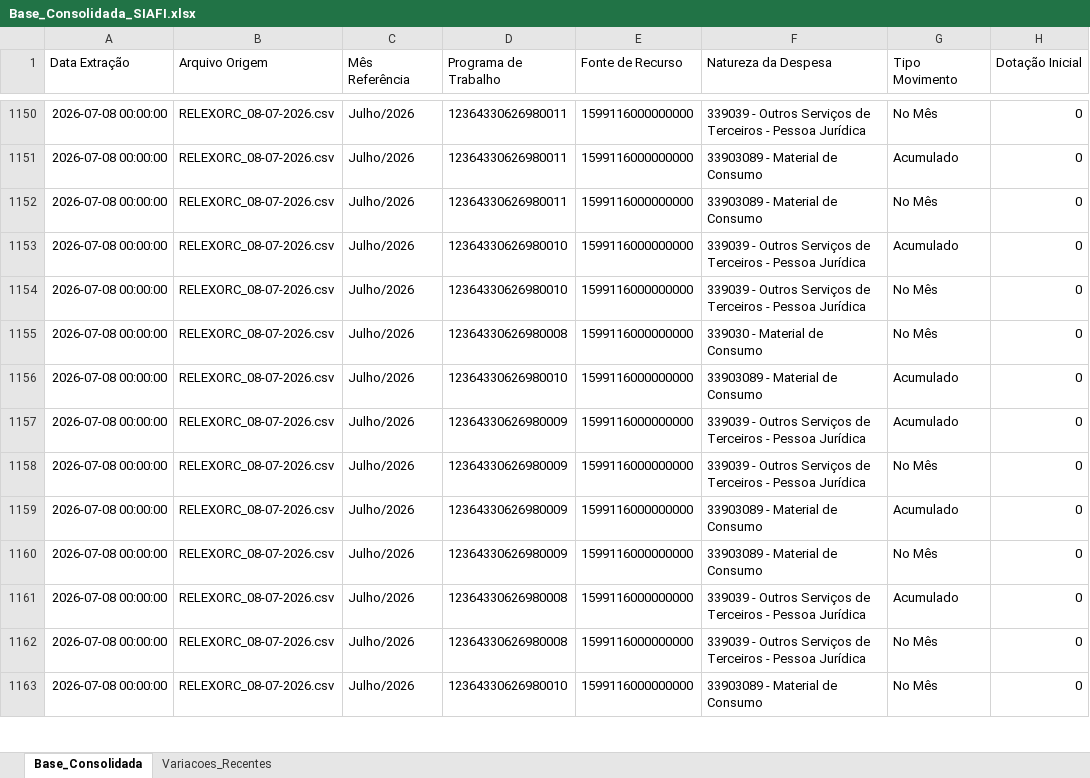
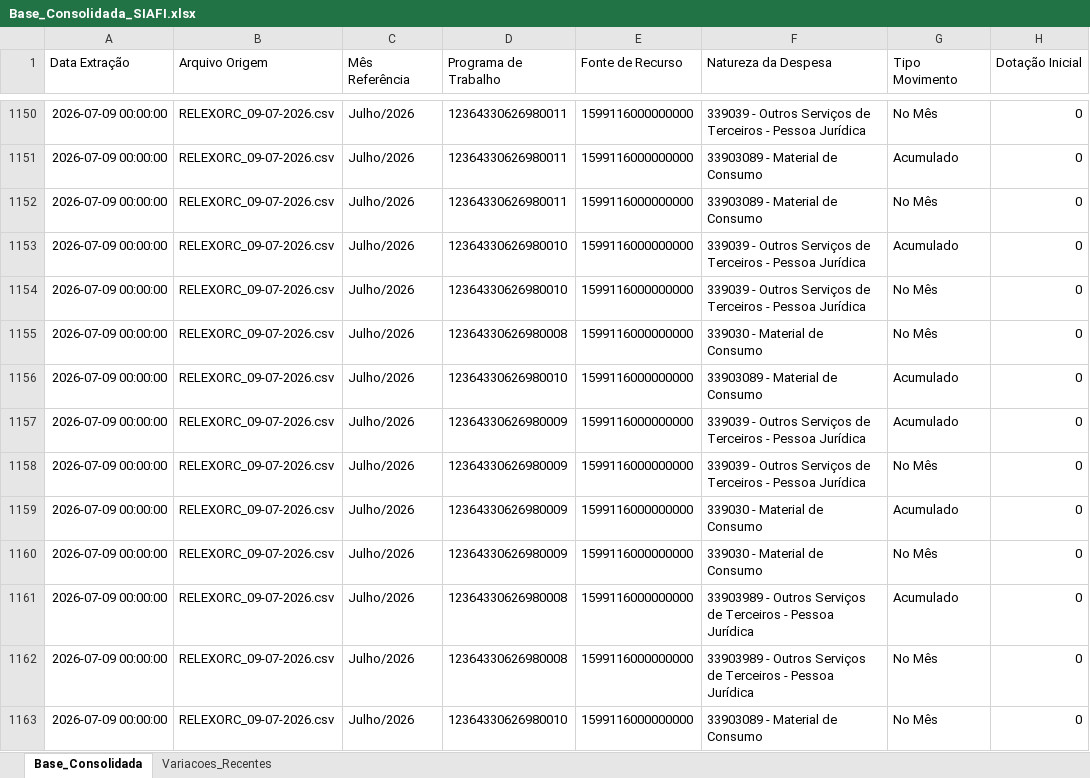
Before and after one commit to leuler-web/painel-execucao-uea, an Excel workbook: Base_Consolidada_SIAFI.xlsx, sheet Base_Consolidada, drawn as a sheet; only a part is shown, gaps mark what is left out; values as stored, in another font and other column widths than the file's, no borders; the diff covers the shown part only; the diff names each change by its address in the sheet, - before the commit and + after, or states it on an @@ line.

Commit message:
Atualização automática - Base Consolidada

```diff
--- a/Base_Consolidada_SIAFI.xlsx (sheet Base_Consolidada)
+++ b/Base_Consolidada_SIAFI.xlsx (sheet Base_Consolidada)
-A1150:A1163 (Data Extração): 2026-07-08 00:00:00
+A1150:A1163 (Data Extração): 2026-07-09 00:00:00
-B1150:B1163 (Arquivo Origem): RELEXORC_08-07-2026.csv
+B1150:B1163 (Arquivo Origem): RELEXORC_09-07-2026.csv
-F1159:F1160 (Natureza da Despesa): 33903089 - Material de Consumo
+F1159:F1160 (Natureza da Despesa): 339030 - Material de Consumo
-F1161:F1162 (Natureza da Despesa): 339039 - Outros…
+F1161:F1162 (Natureza da Despesa): 33903989 - Outros…
```
Also changed, not shown: 724 edited cells elsewhere in this sheet, sheet Variacoes_Recentes.
